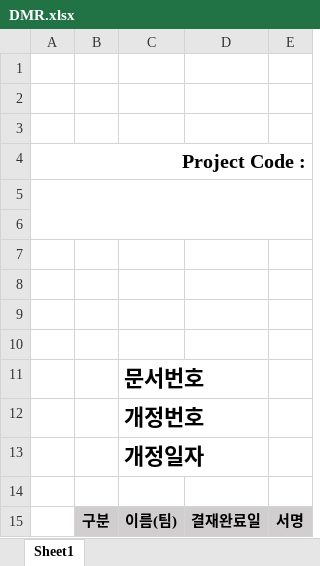
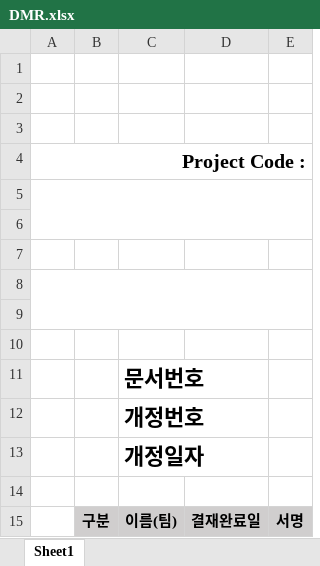
Before and after one commit to AccountGc/lutronic, an Excel workbook: codebase/extcore/jsp/document/cover/DMR.xlsx, sheet Sheet1, drawn as a sheet; values as stored, in another font and other column widths than the file's, no borders; the diff names each change by its address in the sheet, - before the commit and + after, or states it on an @@ line.

```diff
--- a/codebase/extcore/jsp/document/cover/DMR.xlsx (sheet Sheet1)
+++ b/codebase/extcore/jsp/document/cover/DMR.xlsx (sheet Sheet1)
+A8:E9 merged
```
Also changed, not shown: 4 other files.
